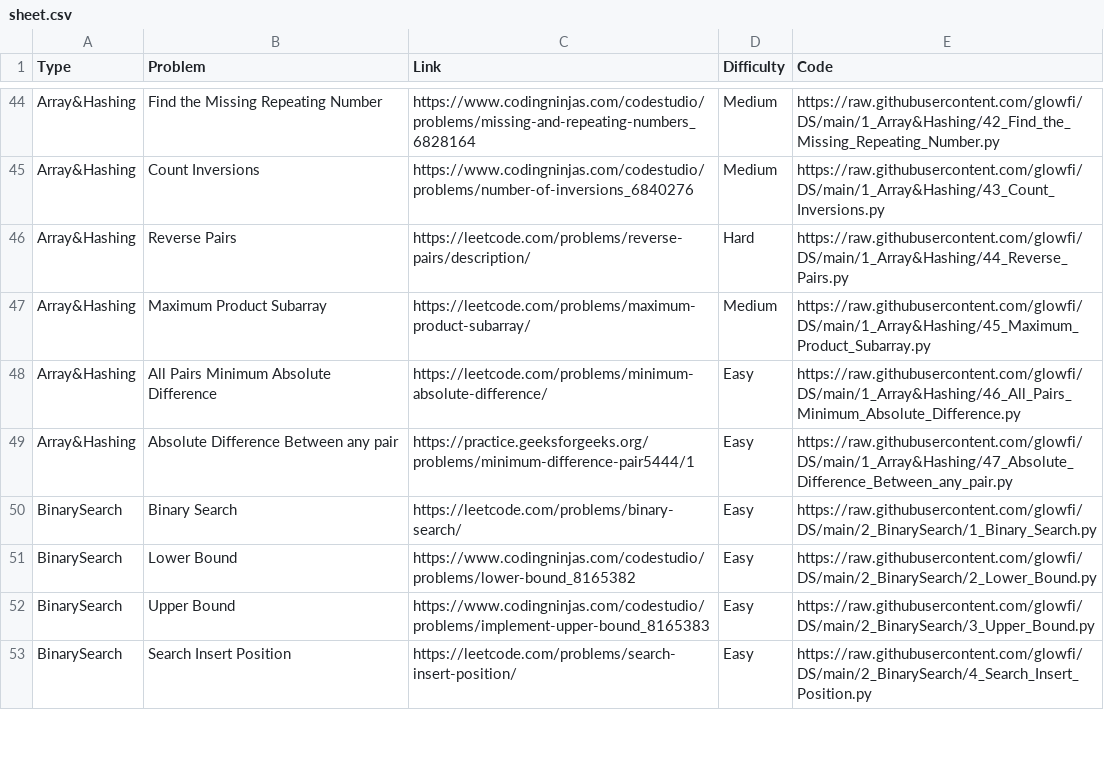
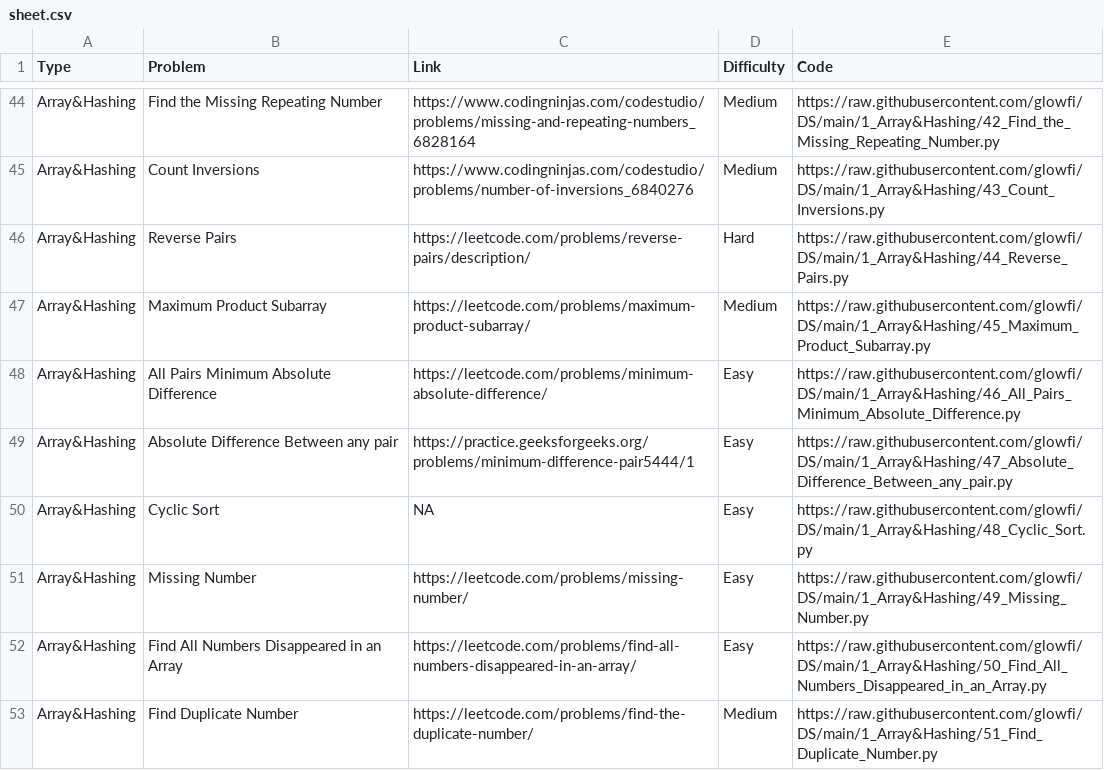
Before and after one commit to glowfi/DS, a CSV file: sheet.csv, drawn as a sheet; only a part is shown, gaps mark what is left out; the shorter side is filled out with more unchanged rows; the diff covers the shown part only; the diff names each change by its address in the sheet, - before the commit and + after, or states it on an @@ line.

```diff
--- a/sheet.csv
+++ b/sheet.csv
+row 50: Array&Hashing | Cyclic Sort | NA | Easy | https://raw.githubusercontent.com/glowfi/DS/main/1_Array&Hashing/48_Cyclic_Sort.py
+row 51: Array&Hashing | Missing Number | https://leetcode.com/problems/missing-number/ | Easy | https://raw.githubusercontent.com/glowfi/DS/main/1_Array&Hashing/49_Missing_Number.py
+row 52: Array&Hashing | Find All Numbers Disappeared in an Array | https://leetcode.com/problems/find-all-numbers-disappeared-in-an-array/ | Easy | https://raw.githubusercontent.com/glowfi/DS/main/1_Array&Hashing/50_Find_All_Numbers_Disappeared_in_an_Array.py
+row 53: Array&Hashing | Find Duplicate Number | https://leetcode.com/problems/find-the-duplicate-number/ | Medium | https://raw.githubusercontent.com/glowfi/DS/main/1_Array&Hashing/51_Find_Duplicate_Number.py
```
Also changed, not shown: 12 added rows elsewhere in this file, 20 other files.
